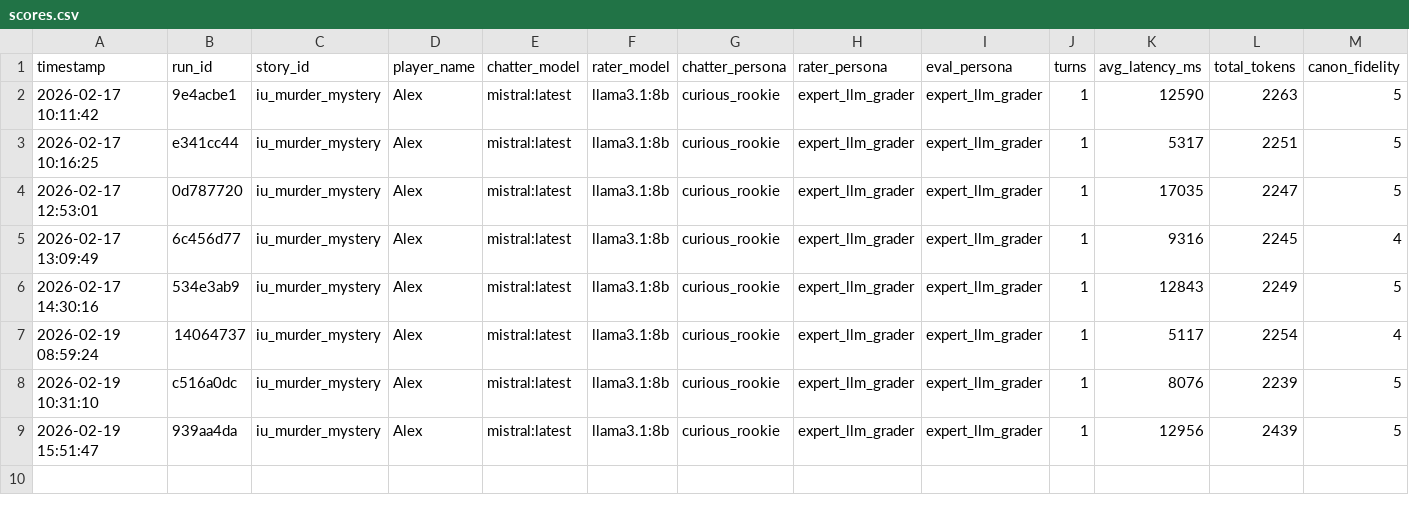
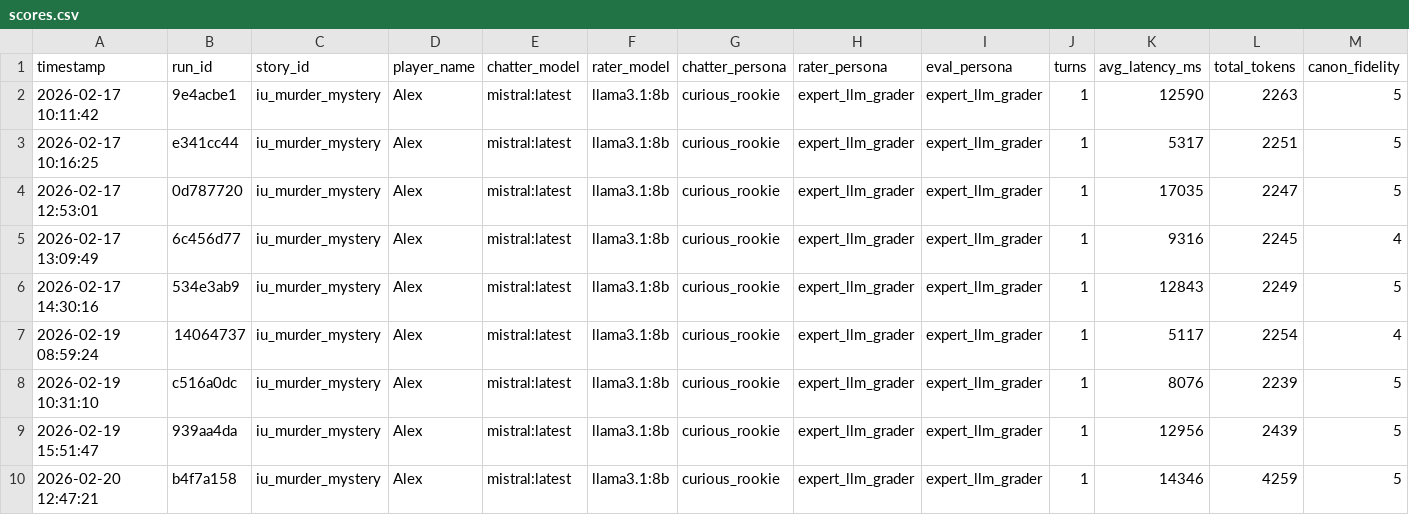
Before and after one commit to flyingabove/mvp_chat, a CSV file: scripts/saves/scores.csv, drawn as a sheet; only a part is shown; rows hold the shown columns only; the diff names each change by its address in the sheet, - before the commit and + after, or states it on an @@ line.

```diff
--- a/scripts/saves/scores.csv
+++ b/scripts/saves/scores.csv
+row 10: 2026-02-20 12:47:21 | b4f7a158 | iu_murder_mystery | Alex | mistral:latest | llama3.1:8b | curious_rookie | expert_llm_grader | expert_llm_grader | 1 | 14346 | 4259 | 5
```
Also changed, not shown: 3 other files.
